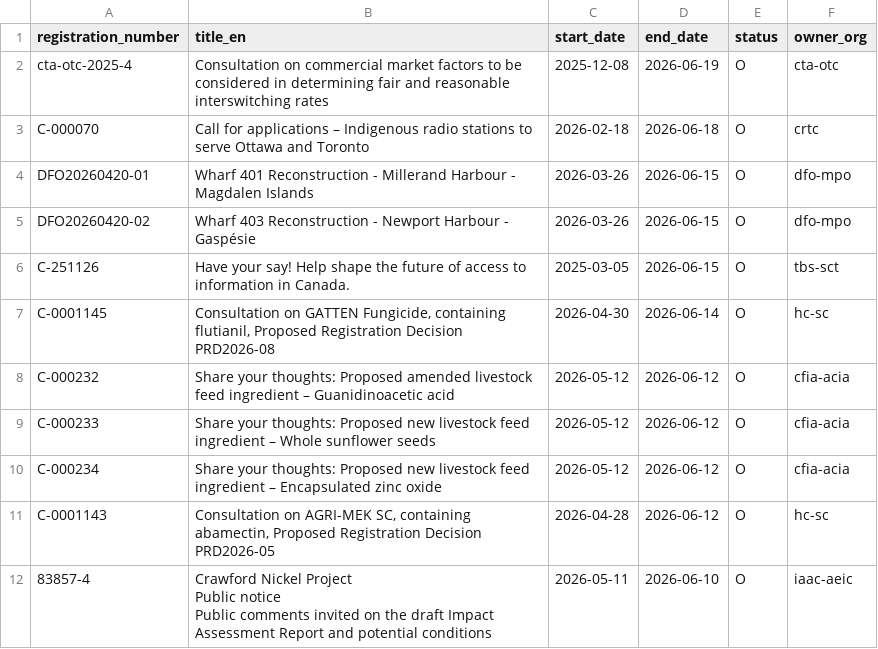
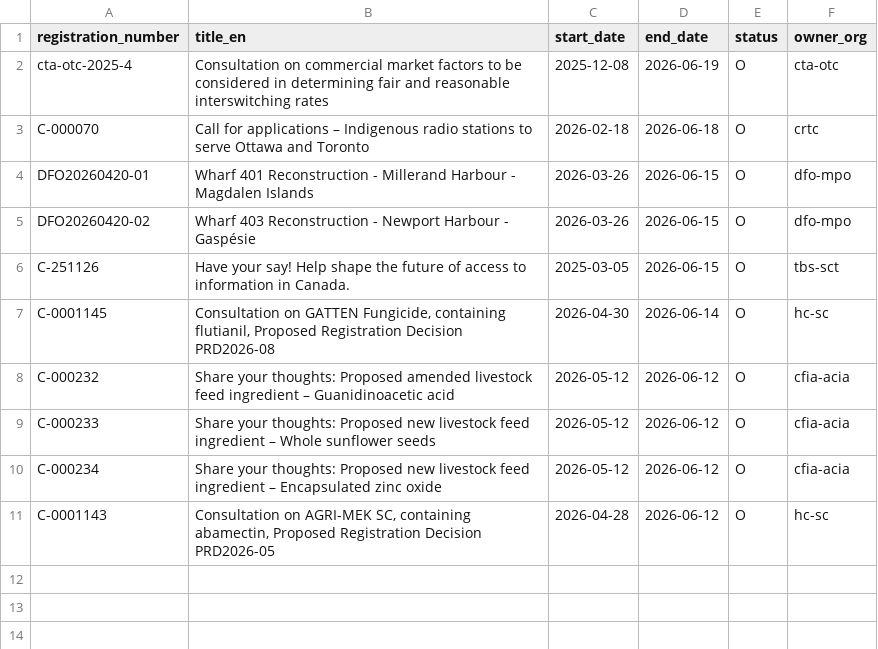
Before and after one commit to PatLittle/Consultations-Tracker, a CSV file: p5m5_close.csv, drawn as a sheet; ↵ is a line break in a cell; the diff names each change by its address in the sheet, - before the commit and + after, or states it on an @@ line.

```diff
--- a/p5m5_close.csv
+++ b/p5m5_close.csv
-row 12: 83857-4 | Crawford Nickel Project ↵ Public notice ↵ Public comments invited on the draft Impact Assessment Report and potential conditions | 2026-05-11 | 2026-06-10 | O | iaac-aeic
```
Also changed, not shown: late_close.csv, p5m5_start.csv, 3 other files.
